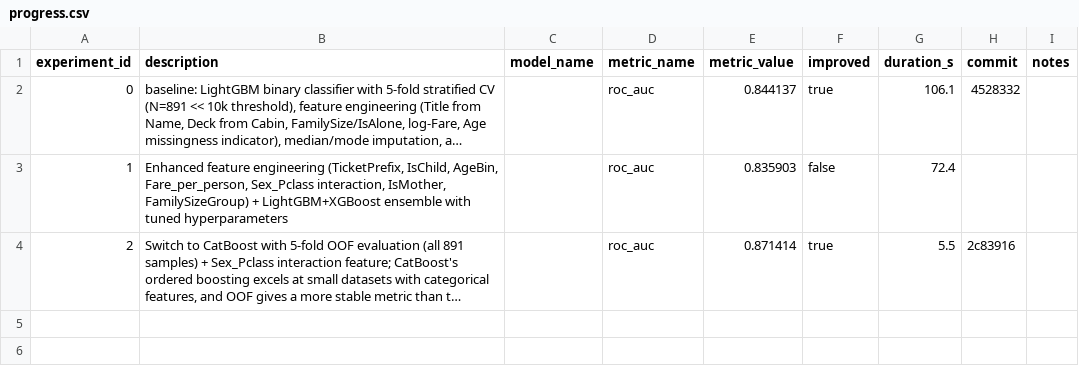
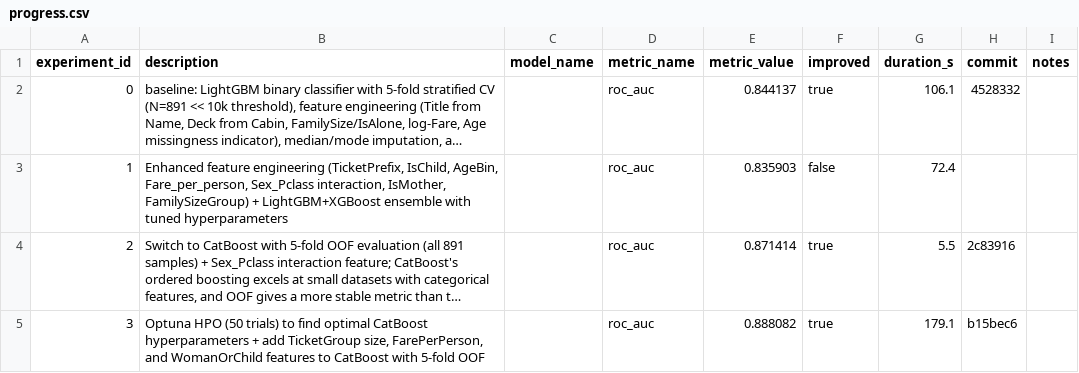
Before and after one commit to unionai-oss/autoresearch-experiments, a CSV file: titanic-lgbm-binary-20260713-2113/progress.csv, drawn as a sheet; long unchanged cells end in …; the diff names each change by its address in the sheet, - before the commit and + after, or states it on an @@ line.

```diff
--- a/titanic-lgbm-binary-20260713-2113/progress.csv
+++ b/titanic-lgbm-binary-20260713-2113/progress.csv
+row 5: 3 | Optuna HPO (50 trials) to find optimal CatBoost hyperparameters + add TicketGroup size, FarePerPerson, and WomanOrChild features to CatBoost with 5-fold OOF |  | roc_auc | 0.888082 | true | 179.1 | b15bec6
```
Also changed, not shown: 2 other files.
